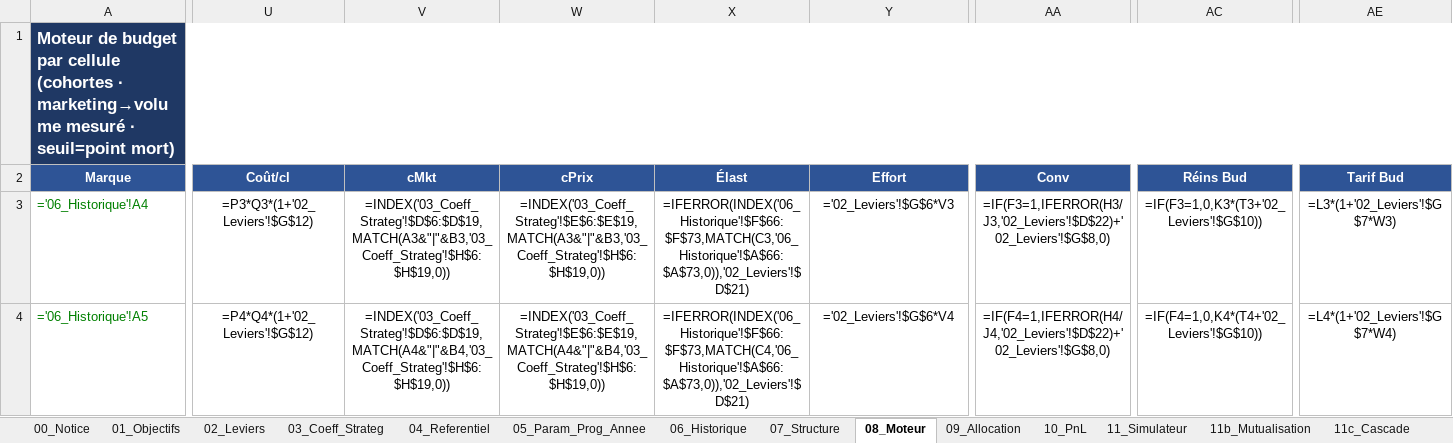
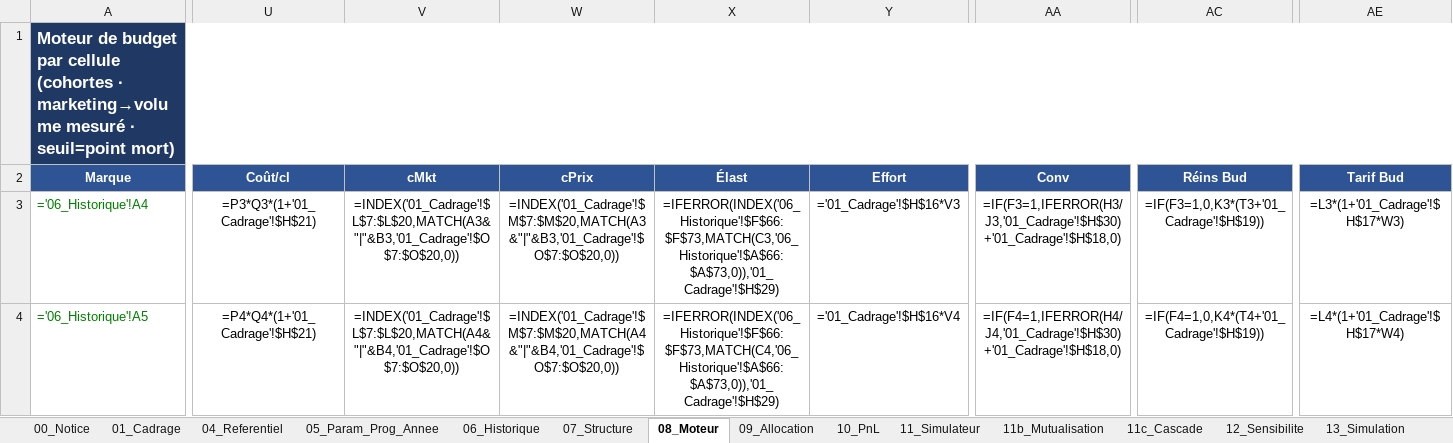
Before and after one commit to elmeziatims-art/demo5, an Excel workbook: eduservices/EDUSERVICES_Modele_Pilotage_Budget.xlsx, sheet 08_Moteur, drawn as a sheet; only a part is shown, gaps mark what is left out; values as stored, in another font and other column widths than the file's, no borders; formulas without a stored value are shown as written; the diff covers the shown part only; the diff names each change by its address in the sheet, - before the commit and + after, or states it on an @@ line.

```diff
--- a/eduservices/EDUSERVICES_Modele_Pilotage_Budget.xlsx (sheet 08_Moteur)
+++ b/eduservices/EDUSERVICES_Modele_Pilotage_Budget.xlsx (sheet 08_Moteur)
-sheet tab: 01_Objectifs
+sheet tab: 01_Cadrage
-sheet tab: 02_Leviers
-sheet tab: 03_Coeff_Strateg
-U3 (Coût/cl): =P3*Q3*(1+'02_Leviers'!$G$12)
+U3 (Coût/cl): =P3*Q3*(1+'01_Cadrage'!$H$21)
-V3 (cMkt): =INDEX('03_Coeff_Strateg'!$D$6:$D$19,MATCH(A3&"|"&B3,'03_Coeff_Strateg'!$H$6:$H$19,0))
+V3 (cMkt): =INDEX('01_Cadrage'!$L$7:$L$20,MATCH(A3&"|"&B3,'01_Cadrage'!$O$7:$O$20,0))
-W3 (cPrix): =INDEX('03_Coeff_Strateg'!$E$6:$E$19,MATCH(A3&"|"&B3,'03_Coeff_Strateg'!$H$6:$H$19,0))
+W3 (cPrix): =INDEX('01_Cadrage'!$M$7:$M$20,MATCH(A3&"|"&B3,'01_Cadrage'!$O$7:$O$20,0))
-X3 (Élast): =IFERROR(INDEX('06_Historique'!$F$66:$F$73,MATCH(C3,'06_Historique'!$A$66:$A$73,0)),'02_Leviers'!$D$21)
+X3 (Élast): =IFERROR(INDEX('06_Historique'!$F$66:$F$73,MATCH(C3,'06_Historique'!$A$66:$A$73,0)),'01_Cadrage'!$H$29)
-Y3 (Effort): ='02_Leviers'!$G$6*V3
+Y3 (Effort): ='01_Cadrage'!$H$16*V3
-AA3 (Conv): =IF(F3=1,IFERROR(H3/J3,'02_Leviers'!$D$22)+'02_Leviers'!$G$8,0)
+AA3 (Conv): =IF(F3=1,IFERROR(H3/J3,'01_Cadrage'!$H$30)+'01_Cadrage'!$H$18,0)
-AC3 (Réins Bud): =IF(F3=1,0,K3*(T3+'02_Leviers'!$G$10))
+AC3 (Réins Bud): =IF(F3=1,0,K3*(T3+'01_Cadrage'!$H$19))
-AE3 (Tarif Bud): =L3*(1+'02_Leviers'!$G$7*W3)
+AE3 (Tarif Bud): =L3*(1+'01_Cadrage'!$H$17*W3)
-U4 (Coût/cl): =P4*Q4*(1+'02_Leviers'!$G$12)
+U4 (Coût/cl): =P4*Q4*(1+'01_Cadrage'!$H$21)
-V4 (cMkt): =INDEX('03_Coeff_Strateg'!$D$6:$D$19,MATCH(A4&"|"&B4,'03_Coeff_Strateg'!$H$6:$H$19,0))
+V4 (cMkt): =INDEX('01_Cadrage'!$L$7:$L$20,MATCH(A4&"|"&B4,'01_Cadrage'!$O$7:$O$20,0))
-W4 (cPrix): =INDEX('03_Coeff_Strateg'!$E$6:$E$19,MATCH(A4&"|"&B4,'03_Coeff_Strateg'!$H$6:$H$19,0))
+W4 (cPrix): =INDEX('01_Cadrage'!$M$7:$M$20,MATCH(A4&"|"&B4,'01_Cadrage'!$O$7:$O$20,0))
-X4 (Élast): =IFERROR(INDEX('06_Historique'!$F$66:$F$73,MATCH(C4,'06_Historique'!$A$66:$A$73,0)),'02_Leviers'!$D$21)
+X4 (Élast): =IFERROR(INDEX('06_Historique'!$F$66:$F$73,MATCH(C4,'06_Historique'!$A$66:$A$73,0)),'01_Cadrage'!$H$29)
-Y4 (Effort): ='02_Leviers'!$G$6*V4
+Y4 (Effort): ='01_Cadrage'!$H$16*V4
-AA4 (Conv): =IF(F4=1,IFERROR(H4/J4,'02_Leviers'!$D$22)+'02_Leviers'!$G$8,0)
+AA4 (Conv): =IF(F4=1,IFERROR(H4/J4,'01_Cadrage'!$H$30)+'01_Cadrage'!$H$18,0)
-AC4 (Réins Bud): =IF(F4=1,0,K4*(T4+'02_Leviers'!$G$10))
+AC4 (Réins Bud): =IF(F4=1,0,K4*(T4+'01_Cadrage'!$H$19))
-AE4 (Tarif Bud): =L4*(1+'02_Leviers'!$G$7*W4)
+AE4 (Tarif Bud): =L4*(1+'01_Cadrage'!$H$17*W4)
```
Also changed, not shown: 796 edited cells elsewhere in this sheet, sheet 01_Cadrage, sheet 11_Simulateur, sheet 09_Allocation, sheet 07_Structure, sheet 00_Notice, sheet 06_Historique, 4 more sheets, charts or pictures, 2 other files.
